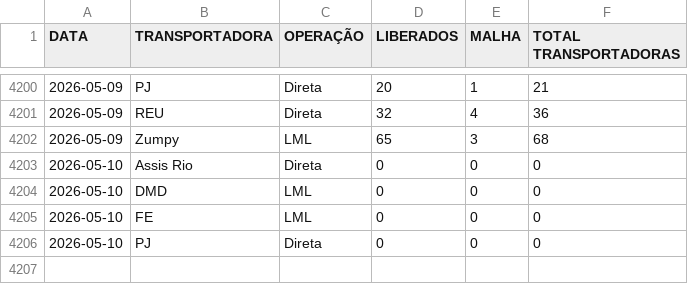
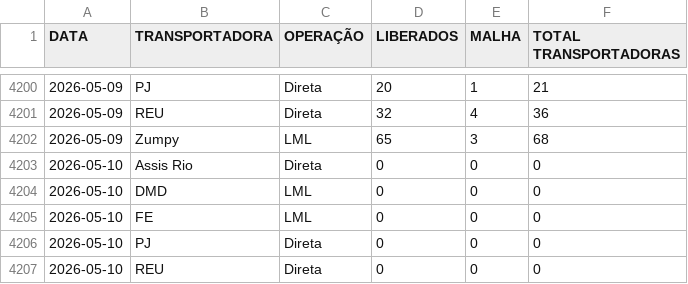
Before and after one commit to notyalcc/Dashboard_unificado, a CSV file: dados_logistica.csv, drawn as a sheet; only a part is shown, gaps mark what is left out; the diff names each change by its address in the sheet, - before the commit and + after, or states it on an @@ line.

Commit message:
Atualizando dados

```diff
--- a/dados_logistica.csv
+++ b/dados_logistica.csv
+row 4207: 2026-05-10 | REU | Direta | 0 | 0 | 0
```
